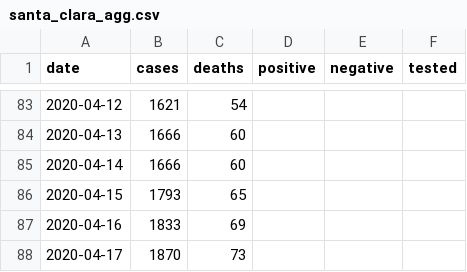
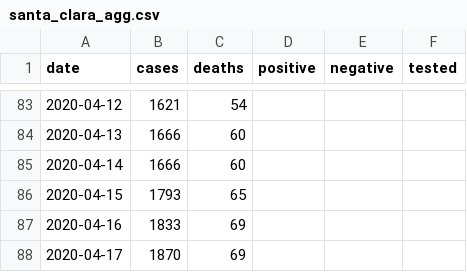
Before and after one commit to klintkanopka/COVID-19, a CSV file: data/santa_clara_agg.csv, drawn as a sheet; only a part is shown, gaps mark what is left out.

```diff
--- a/data/santa_clara_agg.csv
+++ b/data/santa_clara_agg.csv
@@ -87,2 +87,2 @@ date,cases,deaths,positive,negative,tested
 2020-04-16,1833,69,,,
-2020-04-17,1870,73,,,
+2020-04-17,1870,69,,,
```
Also changed, not shown: data/bay_area_agg.csv, data/california_agg.csv.
